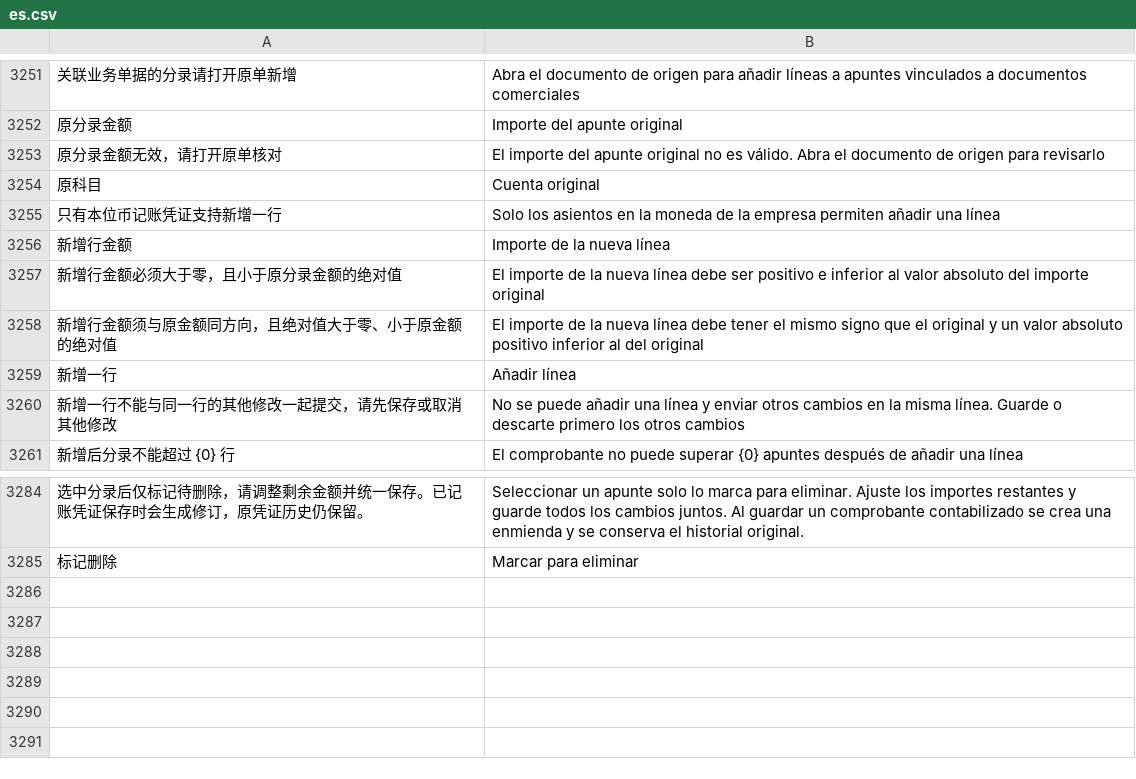
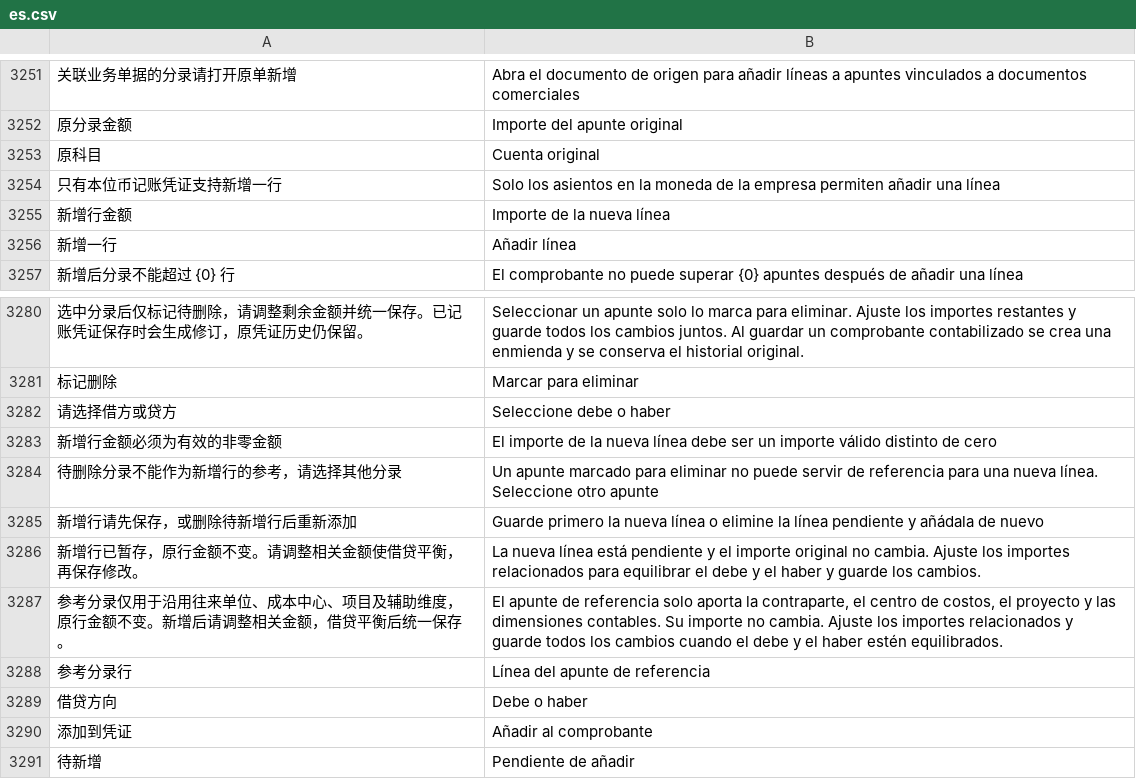
Before and after one commit to yueweiit/deeplinkerp-china_finance, a CSV file: china_finance/translations/es.csv, drawn as a sheet; only a part is shown, gaps mark what is left out; removed rows and columns are numbered as before the commit, all else as after; the diff names each change by its address in the sheet, - before the commit and + after, or states it on an @@ line.

```diff
--- a/china_finance/translations/es.csv
+++ b/china_finance/translations/es.csv
-row 3253: 原分录金额无效，请打开原单核对 | El importe del apunte original no es válido. Abra el documento de origen para revisarlo
-row 3257: 新增行金额必须大于零，且小于原分录金额的绝对值 | El importe de la nueva línea debe ser positivo e inferior al valor absoluto del importe original
-row 3258: 新增行金额须与原金额同方向，且绝对值大于零、小于原金额的绝对值 | El importe de la nueva línea debe tener el mismo signo que el original y un valor absoluto positivo inferior al del original
-row 3260: 新增一行不能与同一行的其他修改一起提交，请先保存或取消其他修改 | No se puede añadir una línea y enviar otros cambios en la misma línea. Guarde o descarte primero los otros cambios
+row 3282: 请选择借方或贷方 | Seleccione debe o haber
+row 3283: 新增行金额必须为有效的非零金额 | El importe de la nueva línea debe ser un importe válido distinto de cero
+row 3284: 待删除分录不能作为新增行的参考，请选择其他分录 | Un apunte marcado para eliminar no puede servir de referencia para una nueva línea. Seleccione otro apunte
+row 3285: 新增行请先保存，或删除待新增行后重新添加 | Guarde primero la nueva línea o elimine la línea pendiente y añádala de nuevo
+row 3286: 新增行已暂存，原行金额不变。请调整相关金额使借贷平衡，再保存修改。 | La nueva línea está pendiente y el importe original no cambia. Ajuste los importes relacionados para equilibrar el debe y el haber y guarde los cambios.
+row 3287: 参考分录仅用于沿用往来单位、成本中心、项目及辅助维度，原行金额不变。新增后请调整相关金额，借贷平衡后统一保存。 | El apunte de referencia solo aporta la contraparte, el centro de costos, el proyecto y las dimensiones contables. Su importe no cambia. Ajuste los importes relacionados y guarde todos los cambios cuando el debe y el haber estén equilibrados.
+row 3288: 参考分录行 | Línea del apunte de referencia
+row 3289: 借贷方向 | Debe o haber
+row 3290: 添加到凭证 | Añadir al comprobante
+row 3291: 待新增 | Pendiente de añadir
```
Also changed, not shown: china_finance/translations/en.csv, china_finance/translations/zh.csv, 9 other files.
